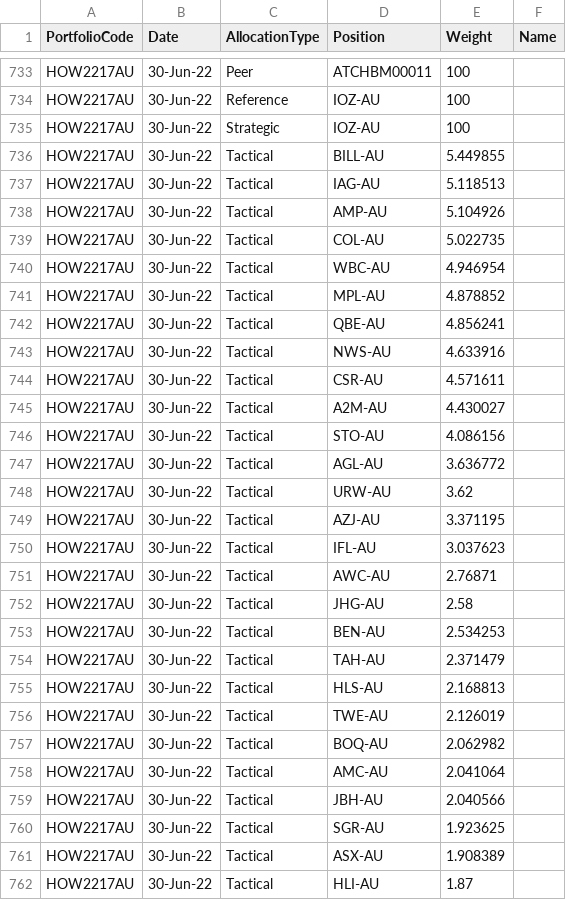
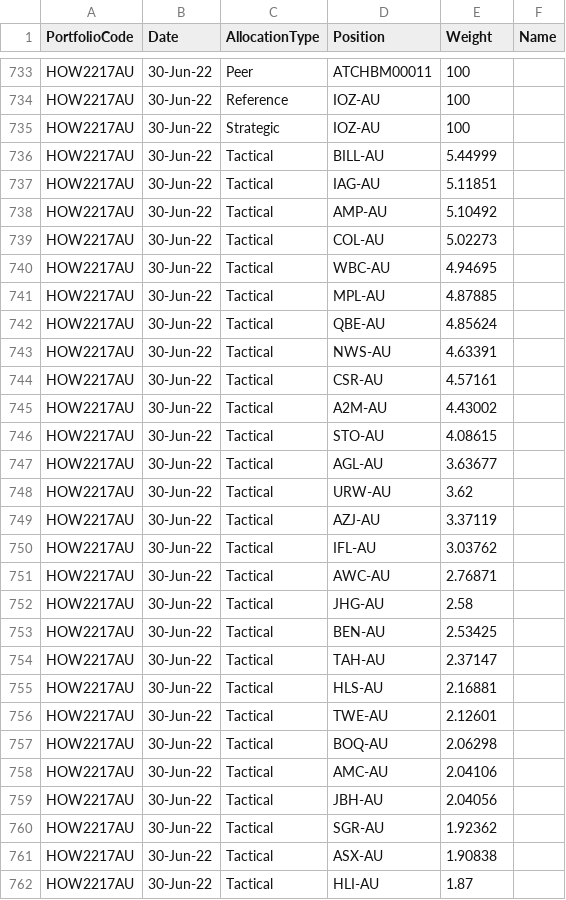
Before and after one commit to KevToohey/AtchisonAttribution, a CSV file: WeightFile.csv, drawn as a sheet; only a part is shown, gaps mark what is left out; the diff covers the shown part only.

Commit message:
Add files via upload

```diff
--- a/WeightFile.csv
+++ b/WeightFile.csv
@@ -735,28 +735,28 @@ HOW2217AU,30-Jun-22,Reference,IOZ-AU,100,
 HOW2217AU,30-Jun-22,Strategic,IOZ-AU,100,
-HOW2217AU,30-Jun-22,Tactical,BILL-AU,5.449855,
-HOW2217AU,30-Jun-22,Tactical,IAG-AU,5.118513,
-HOW2217AU,30-Jun-22,Tactical,AMP-AU,5.104926,
-HOW2217AU,30-Jun-22,Tactical,COL-AU,5.022735,
-HOW2217AU,30-Jun-22,Tactical,WBC-AU,4.946954,
-HOW2217AU,30-Jun-22,Tactical,MPL-AU,4.878852,
-HOW2217AU,30-Jun-22,Tactical,QBE-AU,4.856241,
-HOW2217AU,30-Jun-22,Tactical,NWS-AU,4.633916,
-HOW2217AU,30-Jun-22,Tactical,CSR-AU,4.571611,
-HOW2217AU,30-Jun-22,Tactical,A2M-AU,4.430027,
-HOW2217AU,30-Jun-22,Tactical,STO-AU,4.086156,
-HOW2217AU,30-Jun-22,Tactical,AGL-AU,3.636772,
+HOW2217AU,30-Jun-22,Tactical,BILL-AU,5.44999,
+HOW2217AU,30-Jun-22,Tactical,IAG-AU,5.11851,
+HOW2217AU,30-Jun-22,Tactical,AMP-AU,5.10492,
+HOW2217AU,30-Jun-22,Tactical,COL-AU,5.02273,
+HOW2217AU,30-Jun-22,Tactical,WBC-AU,4.94695,
+HOW2217AU,30-Jun-22,Tactical,MPL-AU,4.87885,
+HOW2217AU,30-Jun-22,Tactical,QBE-AU,4.85624,
+HOW2217AU,30-Jun-22,Tactical,NWS-AU,4.63391,
+HOW2217AU,30-Jun-22,Tactical,CSR-AU,4.57161,
+HOW2217AU,30-Jun-22,Tactical,A2M-AU,4.43002,
+HOW2217AU,30-Jun-22,Tactical,STO-AU,4.08615,
+HOW2217AU,30-Jun-22,Tactical,AGL-AU,3.63677,
 HOW2217AU,30-Jun-22,Tactical,URW-AU,3.62,
-HOW2217AU,30-Jun-22,Tactical,AZJ-AU,3.371195,
-HOW2217AU,30-Jun-22,Tactical,IFL-AU,3.037623,
+HOW2217AU,30-Jun-22,Tactical,AZJ-AU,3.37119,
+HOW2217AU,30-Jun-22,Tactical,IFL-AU,3.03762,
 HOW2217AU,30-Jun-22,Tactical,AWC-AU,2.76871,
 HOW2217AU,30-Jun-22,Tactical,JHG-AU,2.58,
-HOW2217AU,30-Jun-22,Tactical,BEN-AU,2.534253,
-HOW2217AU,30-Jun-22,Tactical,TAH-AU,2.371479,
-HOW2217AU,30-Jun-22,Tactical,HLS-AU,2.168813,
-HOW2217AU,30-Jun-22,Tactical,TWE-AU,2.126019,
-HOW2217AU,30-Jun-22,Tactical,BOQ-AU,2.062982,
-HOW2217AU,30-Jun-22,Tactical,AMC-AU,2.041064,
-HOW2217AU,30-Jun-22,Tactical,JBH-AU,2.040566,
-HOW2217AU,30-Jun-22,Tactical,SGR-AU,1.923625,
-HOW2217AU,30-Jun-22,Tactical,ASX-AU,1.908389,
+HOW2217AU,30-Jun-22,Tactical,BEN-AU,2.53425,
+HOW2217AU,30-Jun-22,Tactical,TAH-AU,2.37147,
+HOW2217AU,30-Jun-22,Tactical,HLS-AU,2.16881,
+HOW2217AU,30-Jun-22,Tactical,TWE-AU,2.12601,
+HOW2217AU,30-Jun-22,Tactical,BOQ-AU,2.06298,
+HOW2217AU,30-Jun-22,Tactical,AMC-AU,2.04106,
+HOW2217AU,30-Jun-22,Tactical,JBH-AU,2.04056,
+HOW2217AU,30-Jun-22,Tactical,SGR-AU,1.92362,
+HOW2217AU,30-Jun-22,Tactical,ASX-AU,1.90838,
 HOW2217AU,30-Jun-22,Tactical,HLI-AU,1.87,
```
Also changed, not shown: 137 edited cells elsewhere in this file.
